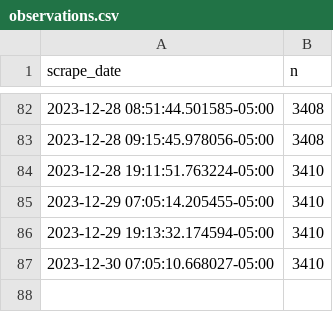
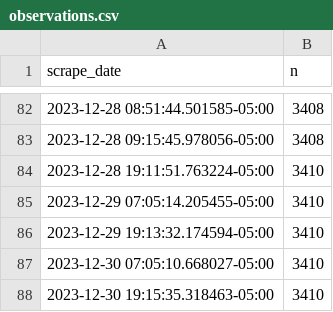
Before and after one commit to palewire/nyc-open-data-monitor, a CSV file: data/clean/observations.csv, drawn as a sheet; only a part is shown, gaps mark what is left out.

```diff
--- a/data/clean/observations.csv
+++ b/data/clean/observations.csv
@@ -87 +87,2 @@ scrape_date,n
 2023-12-30 07:05:10.668027-05:00,3410
+2023-12-30 19:15:35.318463-05:00,3410
```
Also changed, not shown: 5 other files.
